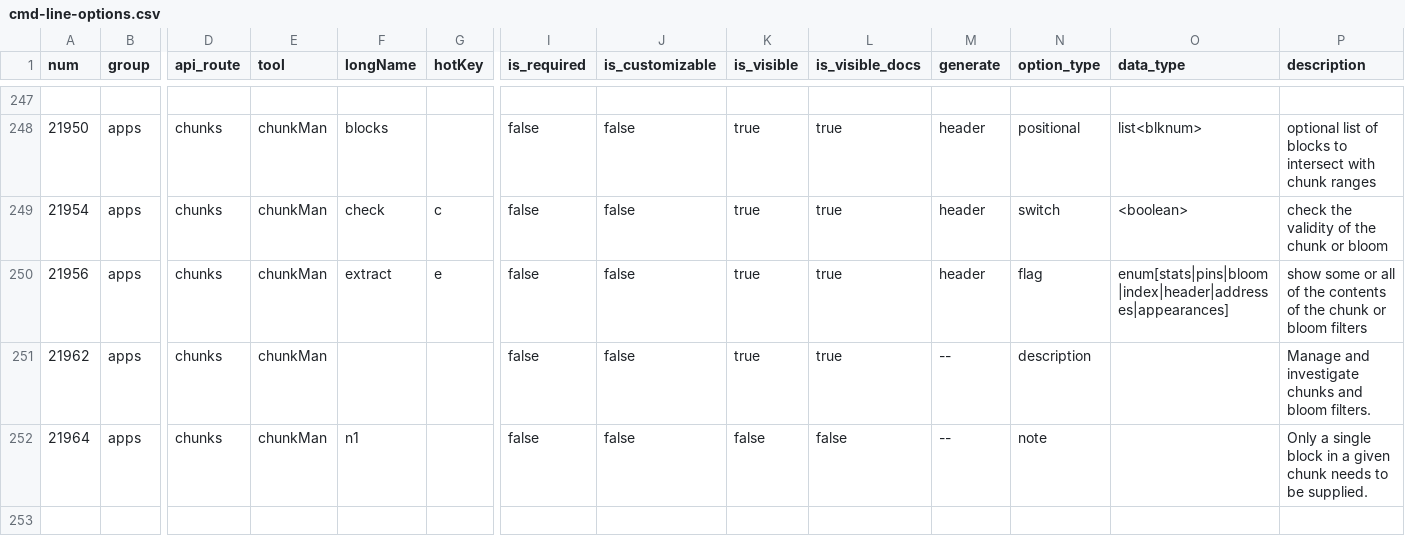
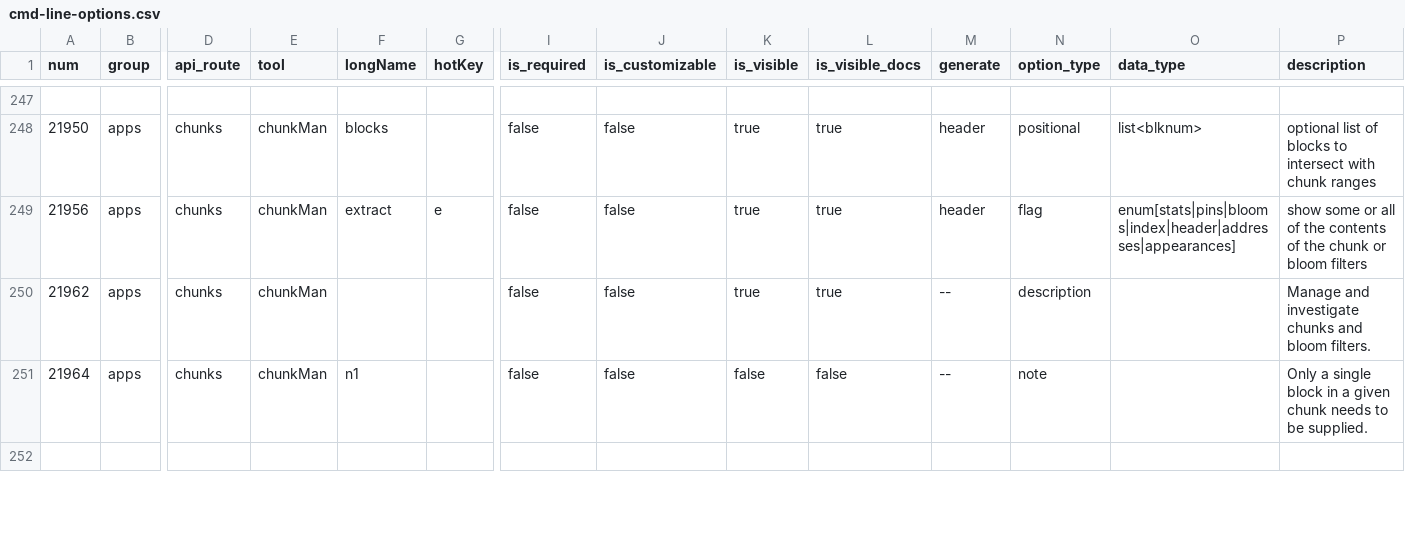
Before and after one commit to definevalue/trueblocks-core, a CSV file: src/cmd-line-options.csv, drawn as a sheet; only a part is shown, gaps mark what is left out; removed rows and columns are numbered as before the commit, all else as after; rows hold the shown columns only; the diff names each change by its address in the sheet, - before the commit and + after, or states it on an @@ line.

```diff
--- a/src/cmd-line-options.csv
+++ b/src/cmd-line-options.csv
-row 249: 21954 | apps | chunks | chunkMan | check | c | false | false | true | true | header | switch | <boolean> | check the validity of the chunk or bloom
-O249 (data_type): enum[stats|pins|bloom|index|header|addresses|appearances]
+O249 (data_type): enum[stats|pins|blooms|index|header|addresses|appearances]
```
Also changed, not shown: src/dev_tools/testRunner/testCases/apps/chunkMan.csv, 31 other files.
